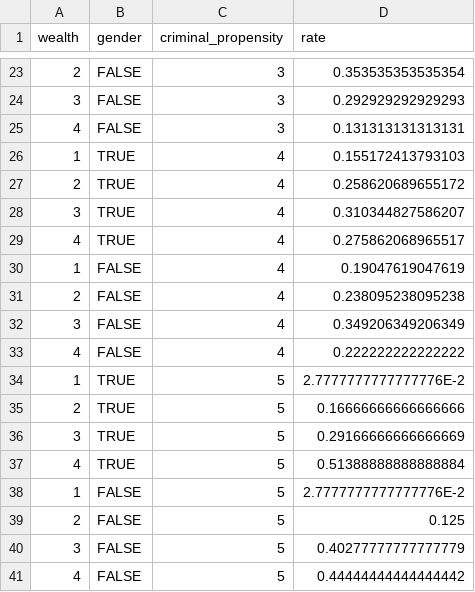
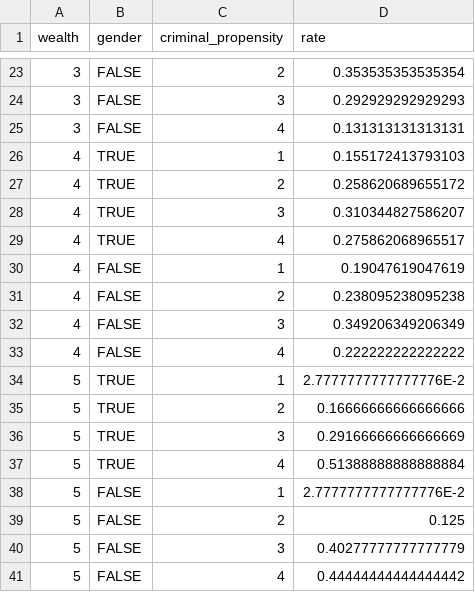
Before and after one commit to LABSS/PyPROTON-OC, a CSV file: inputs/palermo/data/criminal_propensity_by_wealth_quintile.csv, drawn as a sheet; only a part is shown, gaps mark what is left out; the diff covers the shown part only.

Commit message:
This is the first test when the population's education structure
The result of edu-wealth-table, that I save with
`csv:to-file "test.csv" edu-wealth-table`, is compatible with the table now (tested with 5000 agents).

I had to rearrange the tables which were inverted up to now.

```diff
--- a/inputs/palermo/data/criminal_propensity_by_wealth_quintile.csv
+++ b/inputs/palermo/data/criminal_propensity_by_wealth_quintile.csv
@@ -23,19 +23,19 @@ wealth,gender,criminal_propensity,rate
-2,FALSE,3,0.353535353535354
+3,FALSE,2,0.353535353535354
 3,FALSE,3,0.292929292929293
-4,FALSE,3,0.131313131313131
-1,TRUE,4,0.155172413793103
-2,TRUE,4,0.258620689655172
-3,TRUE,4,0.310344827586207
+3,FALSE,4,0.131313131313131
+4,TRUE,1,0.155172413793103
+4,TRUE,2,0.258620689655172
+4,TRUE,3,0.310344827586207
 4,TRUE,4,0.275862068965517
-1,FALSE,4,0.19047619047619
-2,FALSE,4,0.238095238095238
-3,FALSE,4,0.349206349206349
+4,FALSE,1,0.19047619047619
+4,FALSE,2,0.238095238095238
+4,FALSE,3,0.349206349206349
 4,FALSE,4,0.222222222222222
-1,TRUE,5,2.7777777777777776E-2
-2,TRUE,5,0.16666666666666666
-3,TRUE,5,0.29166666666666669
-4,TRUE,5,0.51388888888888884
-1,FALSE,5,2.7777777777777776E-2
-2,FALSE,5,0.125
-3,FALSE,5,0.40277777777777779
-4,FALSE,5,0.44444444444444442
+5,TRUE,1,2.7777777777777776E-2
+5,TRUE,2,0.16666666666666666
+5,TRUE,3,0.29166666666666669
+5,TRUE,4,0.51388888888888884
+5,FALSE,1,2.7777777777777776E-2
+5,FALSE,2,0.125
+5,FALSE,3,0.40277777777777779
+5,FALSE,4,0.44444444444444442
```
Also changed, not shown: 6 added rows, 6 removed rows and 20 edited cells elsewhere in this file, inputs/palermo/data/edu_by_wealth_lvl.csv, inputs/palermo/data/wealth_quintile_by_work_status.csv, 3 other files.
